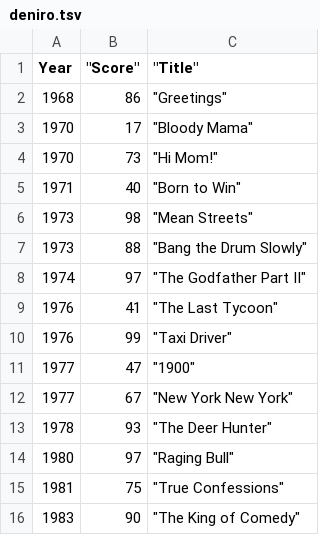
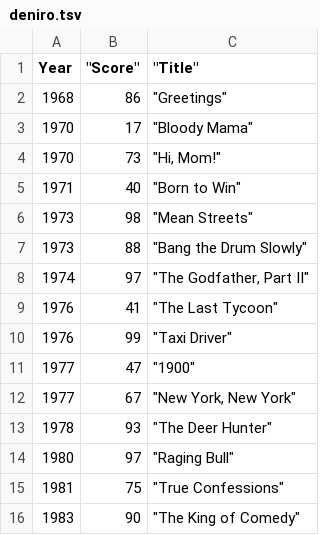
Before and after one commit to deephaven/examples, a TSV file: DeNiro/csv/deniro.tsv, drawn as a sheet; only a part is shown.

Commit message:
Update deniro.tsv
Add commas where they were removed from film titles

```diff
--- a/DeNiro/csv/deniro.tsv
+++ b/DeNiro/csv/deniro.tsv
@@ -3,3 +3,3 @@ Year	 "Score"	 "Title"
 1970	  17	 "Bloody Mama"
-1970	  73	 "Hi Mom!"
+1970	  73	 "Hi, Mom!"
 1971	  40	 "Born to Win"
@@ -7,3 +7,3 @@ Year	 "Score"	 "Title"
 1973	  88	 "Bang the Drum Slowly"
-1974	  97	 "The Godfather Part II"
+1974	  97	 "The Godfather, Part II"
 1976	  41	 "The Last Tycoon"
@@ -11,3 +11,3 @@ Year	 "Score"	 "Title"
 1977	  47	 "1900"
-1977	  67	 "New York New York"
+1977	  67	 "New York, New York"
 1978	  93	 "The Deer Hunter"
```
